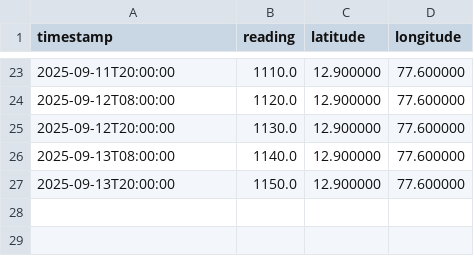
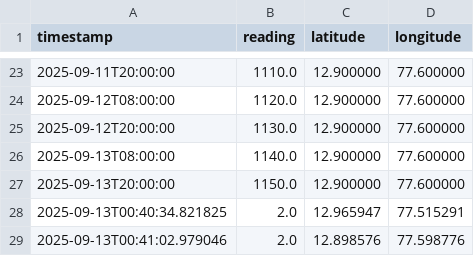
Before and after one commit to bobabhishek/energy_meter, a CSV file: data/readings.csv, drawn as a sheet; only a part is shown, gaps mark what is left out; the diff names each change by its address in the sheet, - before the commit and + after, or states it on an @@ line.

```diff
--- a/data/readings.csv
+++ b/data/readings.csv
+row 28: 2025-09-13T00:40:34.821825 | 2.0 | 12.965947 | 77.515291
+row 29: 2025-09-13T00:41:02.979046 | 2.0 | 12.898576 | 77.598776
```
Also changed, not shown: 1 other file.
